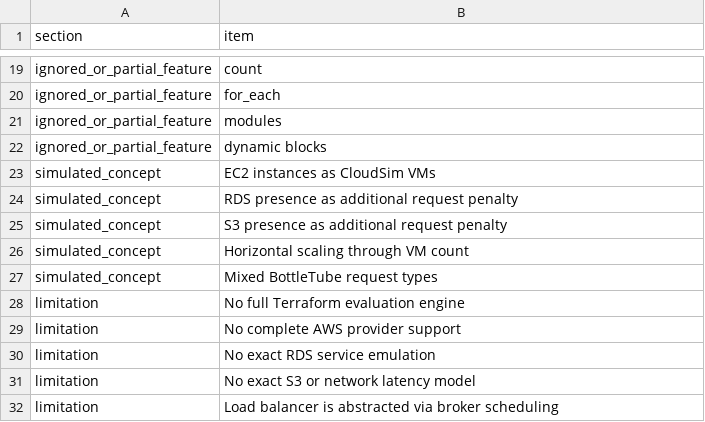
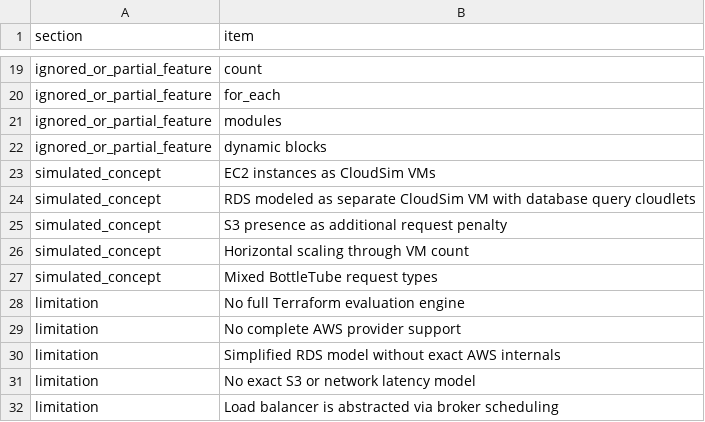
Before and after one commit to THBEdbloom/terraform-to-cloudsim, a CSV file: results/capability-report.csv, drawn as a sheet; only a part is shown, gaps mark what is left out.

Commit message:
Implement realistic RDS simulation using dedicated DB VMs and query cloudlets

```diff
--- a/results/capability-report.csv
+++ b/results/capability-report.csv
@@ -23,3 +23,3 @@ ignored_or_partial_feature,"dynamic blocks"
 simulated_concept,"EC2 instances as CloudSim VMs"
-simulated_concept,"RDS presence as additional request penalty"
+simulated_concept,"RDS modeled as separate CloudSim VM with database query cloudlets"
 simulated_concept,"S3 presence as additional request penalty"
@@ -29,3 +29,3 @@ limitation,"No full Terraform evaluation engine"
 limitation,"No complete AWS provider support"
-limitation,"No exact RDS service emulation"
+limitation,"Simplified RDS model without exact AWS internals"
 limitation,"No exact S3 or network latency model"
```
Also changed, not shown: results/simulation-results.csv, 5 other files.
